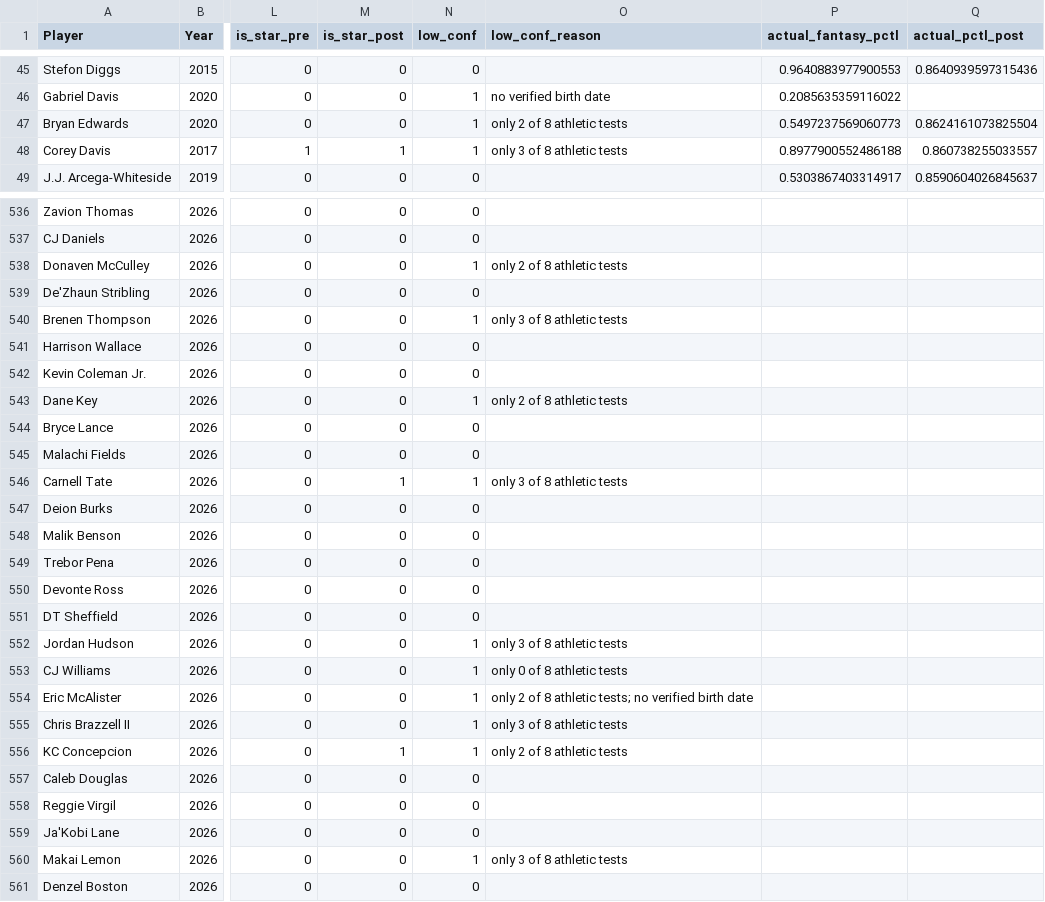
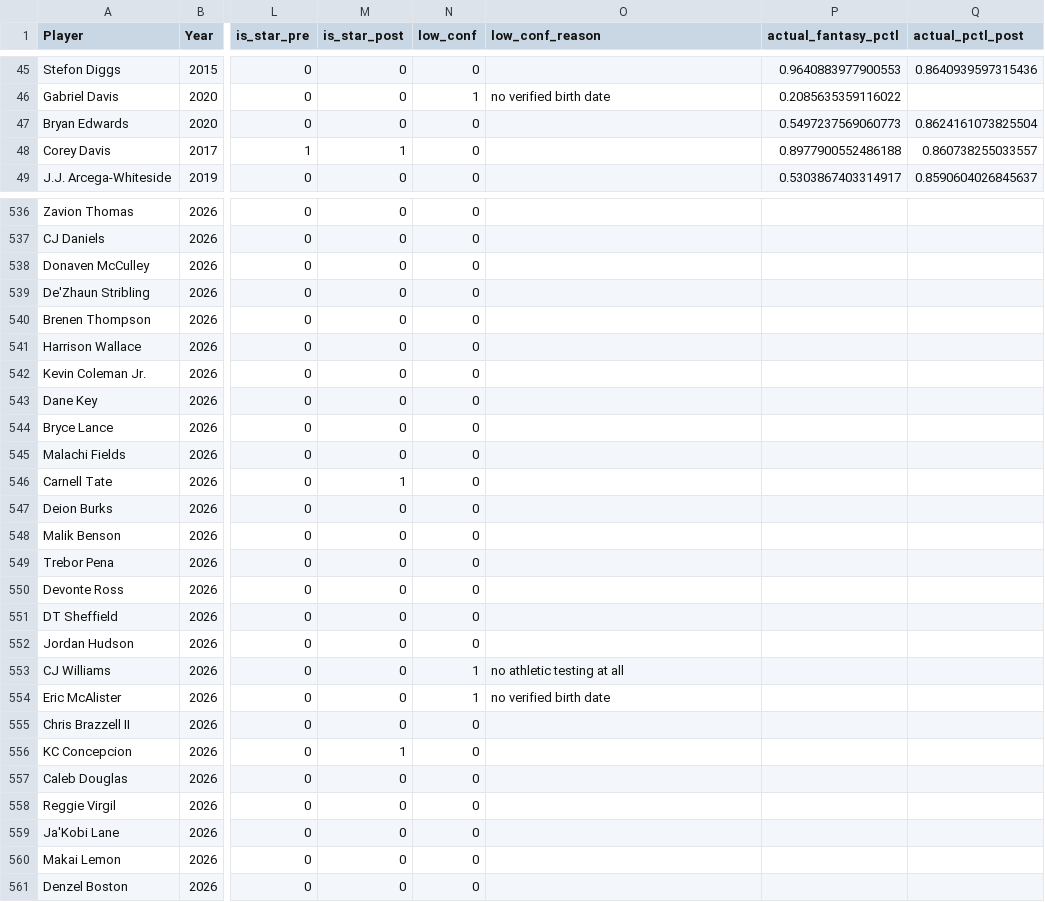
Before and after one commit to pitchafwa/wrpi-board, a CSV file: data/wrpi_database.csv, drawn as a sheet; only a part is shown, gaps mark what is left out; the diff covers the shown part only; the diff names each change by its address in the sheet, - before the commit and + after, or states it on an @@ line.

```diff
--- a/data/wrpi_database.csv
+++ b/data/wrpi_database.csv
-N47:N48 (low_conf): 1
+N47:N48 (low_conf): 0
-O47 (low_conf_reason): only 2 of 8 athletic tests
+O47 (low_conf_reason): (empty)
-O48 (low_conf_reason): only 3 of 8 athletic tests
+O48 (low_conf_reason): (empty)
-N538 (low_conf): 1
+N538 (low_conf): 0
-O538 (low_conf_reason): only 2 of 8 athletic tests
+O538 (low_conf_reason): (empty)
-N540 (low_conf): 1
+N540 (low_conf): 0
-O540 (low_conf_reason): only 3 of 8 athletic tests
+O540 (low_conf_reason): (empty)
-N543 (low_conf): 1
+N543 (low_conf): 0
-O543 (low_conf_reason): only 2 of 8 athletic tests
+O543 (low_conf_reason): (empty)
-N546 (low_conf): 1
+N546 (low_conf): 0
-O546 (low_conf_reason): only 3 of 8 athletic tests
+O546 (low_conf_reason): (empty)
-N552 (low_conf): 1
+N552 (low_conf): 0
-O552 (low_conf_reason): only 3 of 8 athletic tests
+O552 (low_conf_reason): (empty)
-O553 (low_conf_reason): only 0 of 8 athletic tests
+O553 (low_conf_reason): no athletic testing at all
-O554 (low_conf_reason): only 2 of 8 athletic tests; no verified birth date
+O554 (low_conf_reason): no verified birth date
-N555:N556 (low_conf): 1
+N555:N556 (low_conf): 0
-O555 (low_conf_reason): only 3 of 8 athletic tests
+O555 (low_conf_reason): (empty)
-O556 (low_conf_reason): only 2 of 8 athletic tests
+O556 (low_conf_reason): (empty)
-N560 (low_conf): 1
+N560 (low_conf): 0
-O560 (low_conf_reason): only 3 of 8 athletic tests
+O560 (low_conf_reason): (empty)
```
Also changed, not shown: 104 edited cells elsewhere in this file, 3 other files.
